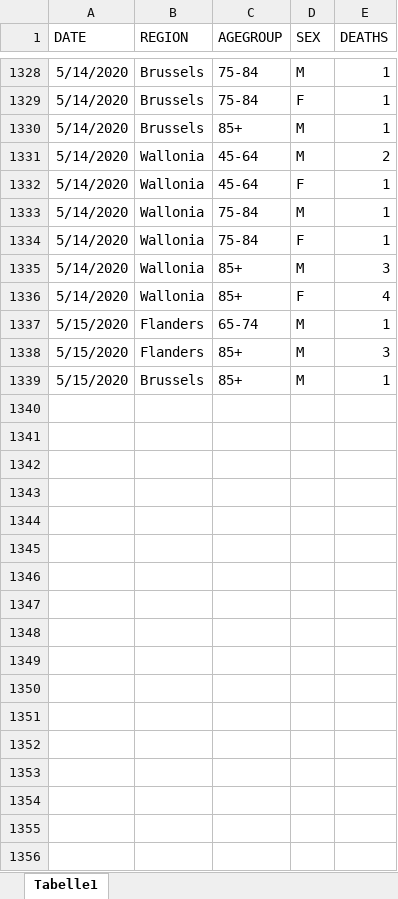
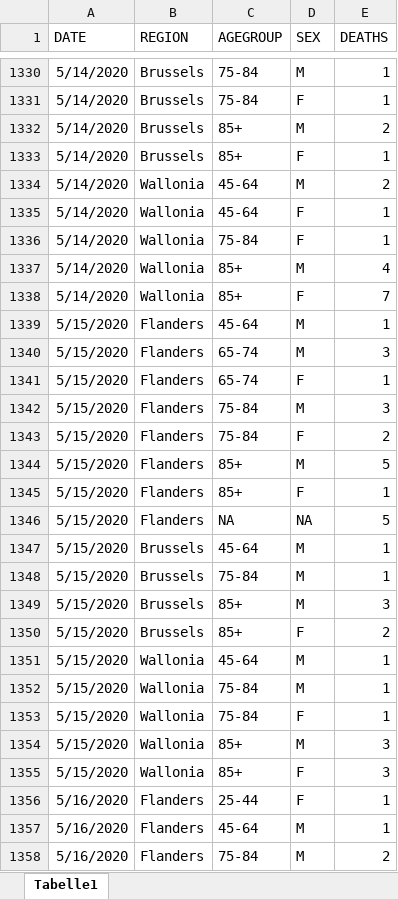
Before and after one commit to joabraha/Covid19, an Excel workbook: Deaths/Belgium Cases.xlsx, sheet Tabelle1, drawn as a sheet; only a part is shown, gaps mark what is left out; values as stored, in another font and other column widths than the file's, no borders; removed rows and columns are numbered as before the commit, all else as after; the diff covers the shown part only; the diff names each change by its address in the sheet, - before the commit and + after, or states it on an @@ line.

```diff
--- a/Deaths/Belgium Cases.xlsx (sheet Tabelle1)
+++ b/Deaths/Belgium Cases.xlsx (sheet Tabelle1)
-E1332 (DEATHS): 1
+E1332 (DEATHS): 2
+row 1333: 5/14/2020 | Brussels | 85+ | F | 1
-row 1333: 5/14/2020 | Wallonia | 75-84 | M | 1
-E1337 (DEATHS): 3
+E1337 (DEATHS): 4
-E1338 (DEATHS): 4
+E1338 (DEATHS): 7
-C1339 (AGEGROUP): 65-74
+C1339 (AGEGROUP): 45-64
+row 1340: 5/15/2020 | Flanders | 65-74 | M | 3
+row 1341: 5/15/2020 | Flanders | 65-74 | F | 1
-C1342 (AGEGROUP): 85+
+C1342 (AGEGROUP): 75-84
+row 1343: 5/15/2020 | Flanders | 75-84 | F | 2
+row 1344: 5/15/2020 | Flanders | 85+ | M | 5
+row 1345: 5/15/2020 | Flanders | 85+ | F | 1
+row 1346: 5/15/2020 | Flanders | NA | NA | 5
+row 1347: 5/15/2020 | Brussels | 45-64 | M | 1
-C1348 (AGEGROUP): 85+
+C1348 (AGEGROUP): 75-84
+row 1349: 5/15/2020 | Brussels | 85+ | M | 3
+row 1350: 5/15/2020 | Brussels | 85+ | F | 2
+row 1351: 5/15/2020 | Wallonia | 45-64 | M | 1
+row 1352: 5/15/2020 | Wallonia | 75-84 | M | 1
+row 1353: 5/15/2020 | Wallonia | 75-84 | F | 1
+row 1354: 5/15/2020 | Wallonia | 85+ | M | 3
+row 1355: 5/15/2020 | Wallonia | 85+ | F | 3
+row 1356: 5/16/2020 | Flanders | 25-44 | F | 1
+row 1357: 5/16/2020 | Flanders | 45-64 | M | 1
+row 1358: 5/16/2020 | Flanders | 75-84 | M | 2
```
Also changed, not shown: 217 added rows, 1 removed row and 32 edited cells elsewhere in this sheet, Deaths/Germany Cases.xlsx, Deaths/Italy Cases.xlsx, 8 other files.
